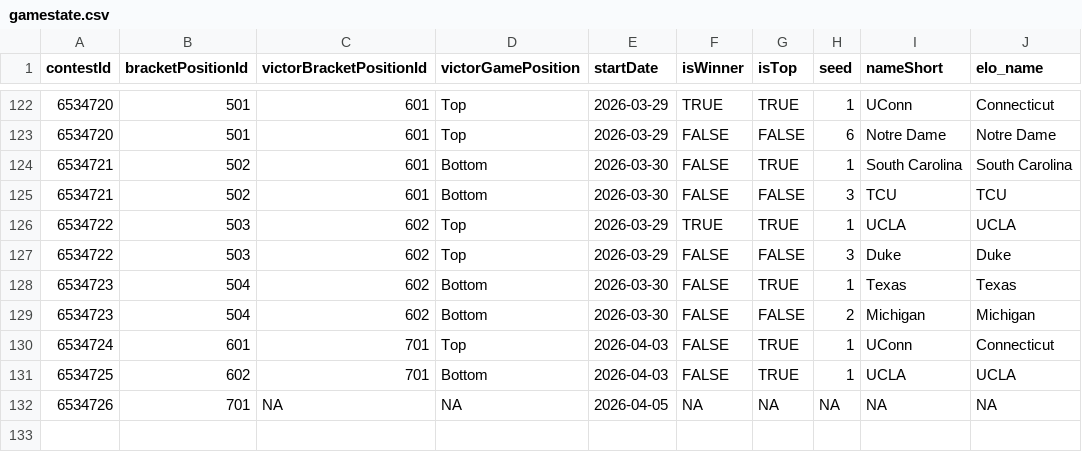
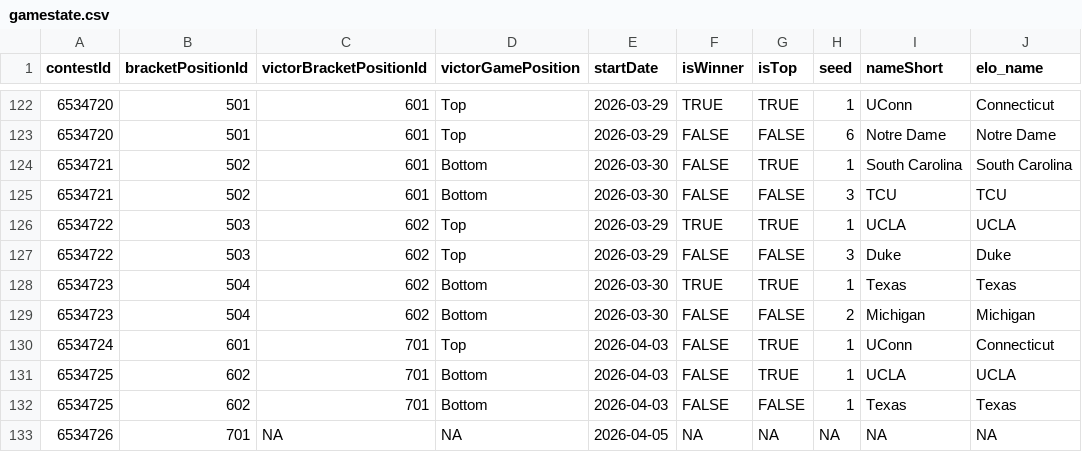
Before and after one commit to jbccre/madness, a CSV file: women/gamestate.csv, drawn as a sheet; only a part is shown, gaps mark what is left out.

```diff
--- a/women/gamestate.csv
+++ b/women/gamestate.csv
@@ -127,3 +127,3 @@ contestId,bracketPositionId,victorBracketPositionId,victorGamePosition,startDate
 6534722,503,602,Top,2026-03-29,FALSE,FALSE,3,Duke,Duke
-6534723,504,602,Bottom,2026-03-30,FALSE,TRUE,1,Texas,Texas
+6534723,504,602,Bottom,2026-03-30,TRUE,TRUE,1,Texas,Texas
 6534723,504,602,Bottom,2026-03-30,FALSE,FALSE,2,Michigan,Michigan
@@ -131,2 +131,3 @@ contestId,bracketPositionId,victorBracketPositionId,victorGamePosition,startDate
 6534725,602,701,Bottom,2026-04-03,FALSE,TRUE,1,UCLA,UCLA
+6534725,602,701,Bottom,2026-04-03,FALSE,FALSE,1,Texas,Texas
 6534726,701,NA,NA,2026-04-05,NA,NA,NA,NA,NA
```
Also changed, not shown: women/all_standings.csv, women/current_standings.csv, 1 other file.
